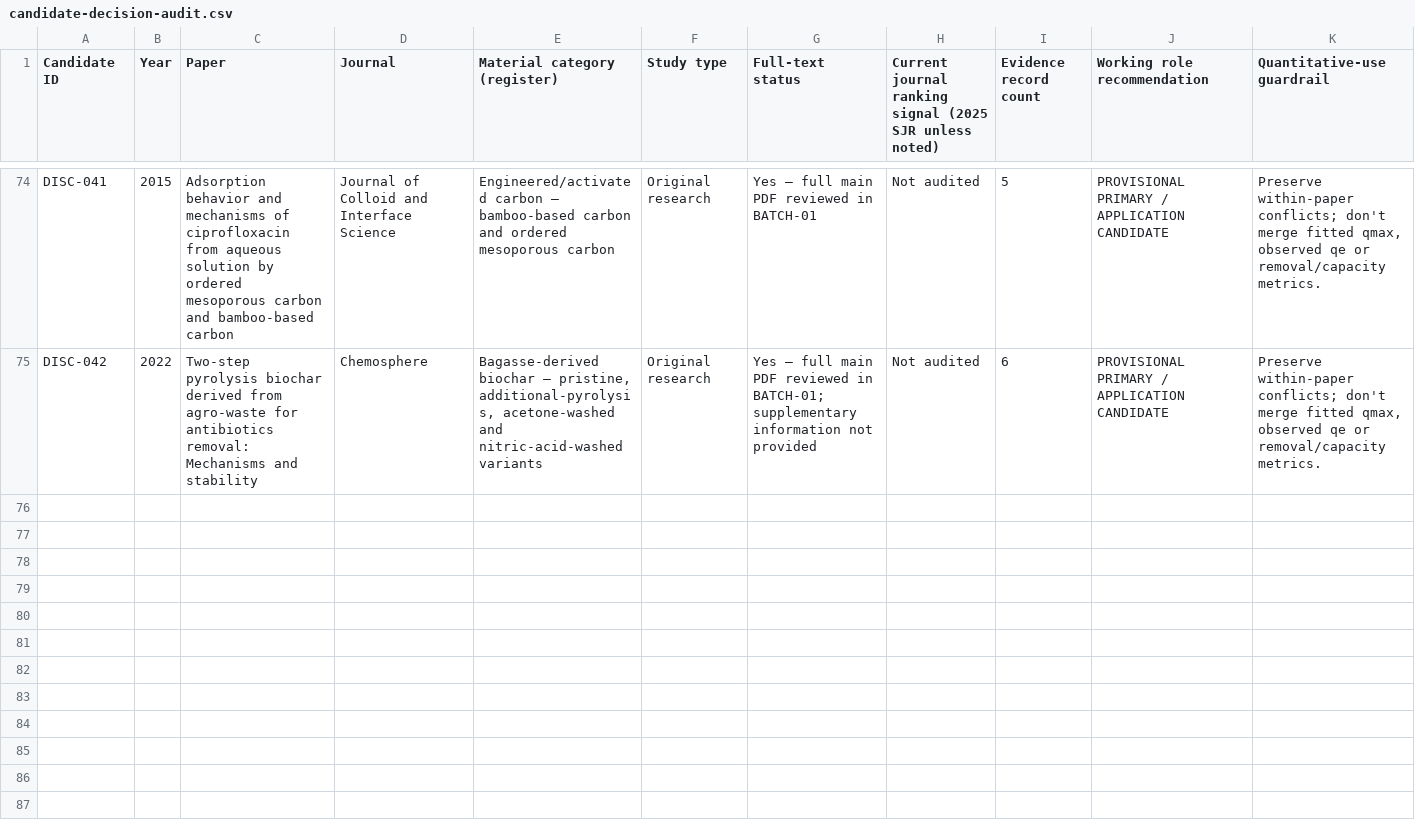
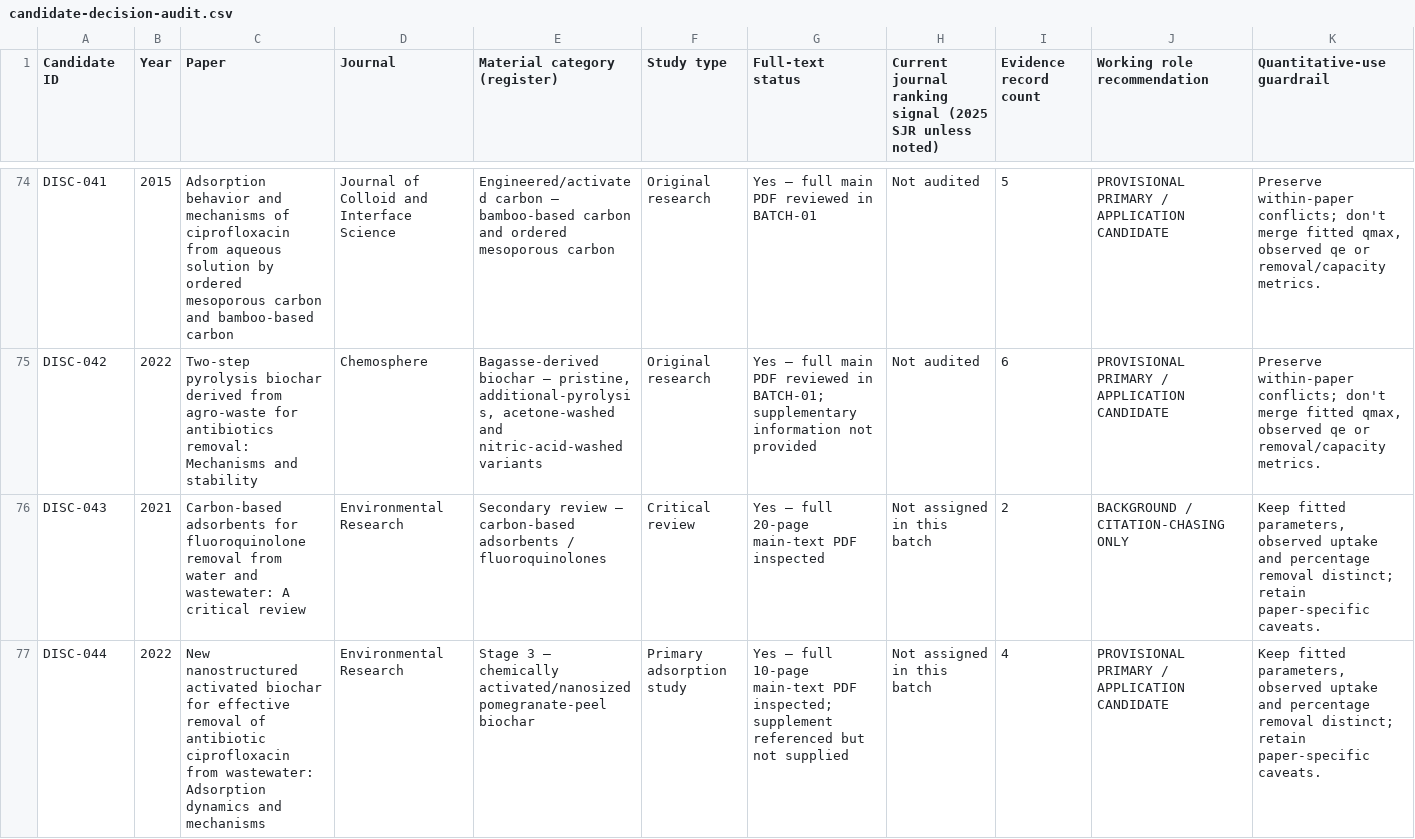
Before and after one commit to zaidkhan005/reviewAdsorbants, a CSV file: data/candidate-decision-audit.csv, drawn as a sheet; only a part is shown, gaps mark what is left out; rows hold the shown columns only; the diff covers the shown part only; the diff names each change by its address in the sheet, - before the commit and + after, or states it on an @@ line.

Commit message:
Add batch-02 audit rows

```diff
--- a/data/candidate-decision-audit.csv
+++ b/data/candidate-decision-audit.csv
+row 76: DISC-043 | 2021 | Carbon-based adsorbents for fluoroquinolone removal from water and wastewater: A critical review | Environmental Research | Secondary review — carbon-based adsorbents / fluoroquinolones | Critical review | Yes — full 20-page main-text PDF inspected | Not assigned in this batch | 2 | BACKGROUND / CITATION-CHASING ONLY | Keep fitted parameters, observed uptake and percentage removal distinct; retain paper-specific caveats.
+row 77: DISC-044 | 2022 | New nanostructured activated biochar for effective removal of antibiotic ciprofloxacin from wastewater: Adsorption dynamics and mechanisms | Environmental Research | Stage 3 — chemically activated/nanosized pomegranate-peel biochar | Primary adsorption study | Yes — full 10-page main-text PDF inspected; supplement referenced but not supplied | Not assigned in this batch | 4 | PROVISIONAL PRIMARY / APPLICATION CANDIDATE | Keep fitted parameters, observed uptake and percentage removal distinct; retain paper-specific caveats.
```
Also changed, not shown: 1 added row elsewhere in this file.
